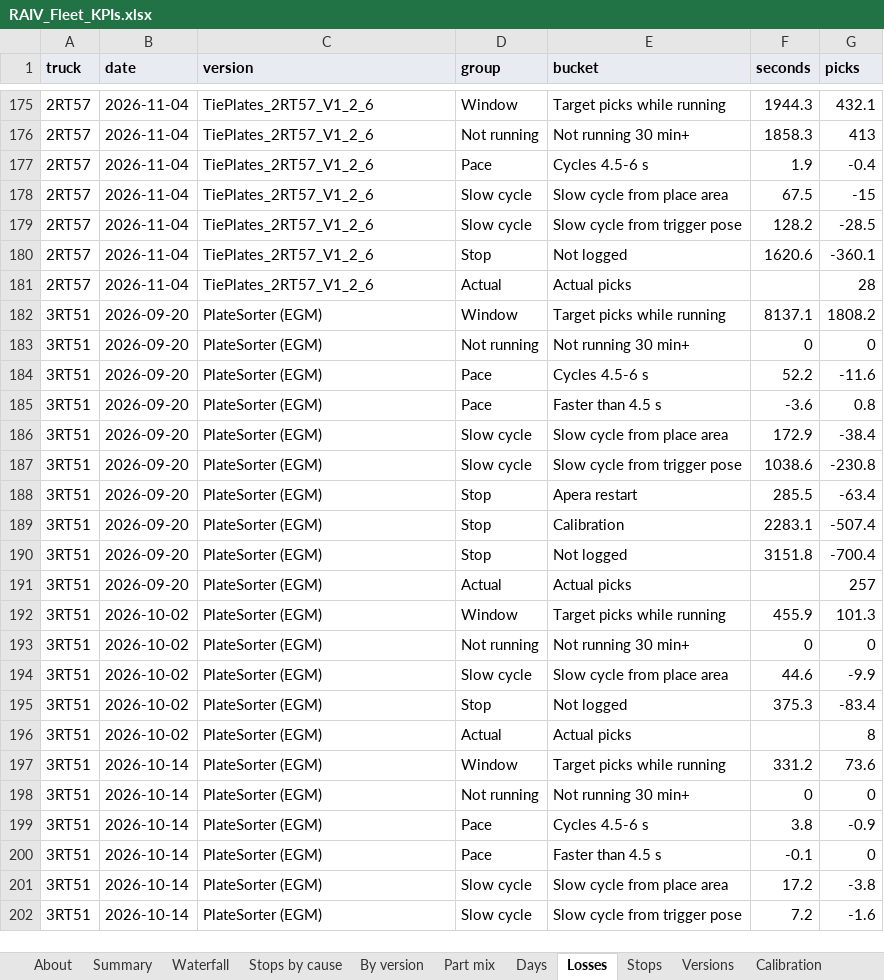
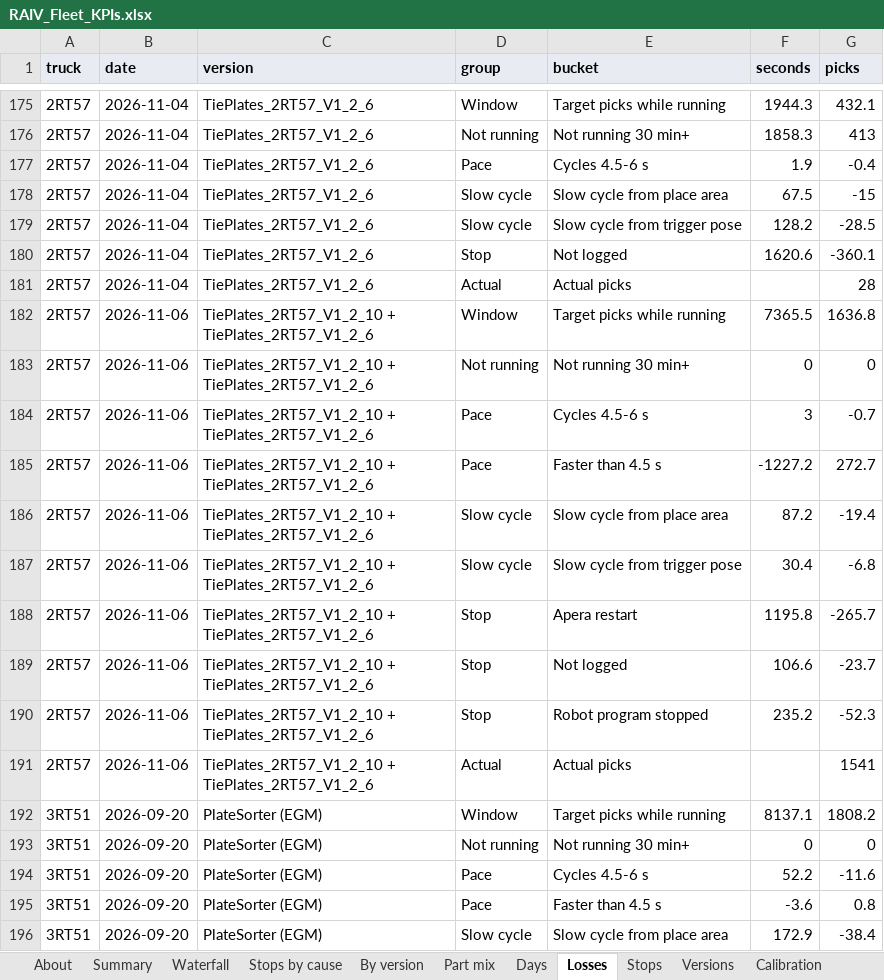
Before and after one commit to cotyc-bbrailtech/RAIV-FLEET-KPI, an Excel workbook: RAIV_Fleet_KPIs.xlsx, sheet Losses, drawn as a sheet; only a part is shown, gaps mark what is left out; the shorter side is filled out with more unchanged rows; values as stored, in another font and other column widths than the file's, no borders; charts and pictures not drawn; the diff names each change by its address in the sheet, - before the commit and + after, or states it on an @@ line.

```diff
--- a/RAIV_Fleet_KPIs.xlsx (sheet Losses)
+++ b/RAIV_Fleet_KPIs.xlsx (sheet Losses)
+row 182: 2RT57 | 2026-11-06 | TiePlates_2RT57_V1_2_10 + TiePlates_2RT57_V1_2_6 | Window | Target picks while running | 7365.5 | 1636.8
+row 183: 2RT57 | 2026-11-06 | TiePlates_2RT57_V1_2_10 + TiePlates_2RT57_V1_2_6 | Not running | Not running 30 min+ | 0 | 0
+row 184: 2RT57 | 2026-11-06 | TiePlates_2RT57_V1_2_10 + TiePlates_2RT57_V1_2_6 | Pace | Cycles 4.5-6 s | 3 | -0.7
+row 185: 2RT57 | 2026-11-06 | TiePlates_2RT57_V1_2_10 + TiePlates_2RT57_V1_2_6 | Pace | Faster than 4.5 s | -1227.2 | 272.7
+row 186: 2RT57 | 2026-11-06 | TiePlates_2RT57_V1_2_10 + TiePlates_2RT57_V1_2_6 | Slow cycle | Slow cycle from place area | 87.2 | -19.4
+row 187: 2RT57 | 2026-11-06 | TiePlates_2RT57_V1_2_10 + TiePlates_2RT57_V1_2_6 | Slow cycle | Slow cycle from trigger pose | 30.4 | -6.8
+row 188: 2RT57 | 2026-11-06 | TiePlates_2RT57_V1_2_10 + TiePlates_2RT57_V1_2_6 | Stop | Apera restart | 1195.8 | -265.7
+row 189: 2RT57 | 2026-11-06 | TiePlates_2RT57_V1_2_10 + TiePlates_2RT57_V1_2_6 | Stop | Not logged | 106.6 | -23.7
+row 190: 2RT57 | 2026-11-06 | TiePlates_2RT57_V1_2_10 + TiePlates_2RT57_V1_2_6 | Stop | Robot program stopped | 235.2 | -52.3
+row 191: 2RT57 | 2026-11-06 | TiePlates_2RT57_V1_2_10 + TiePlates_2RT57_V1_2_6 | Actual | Actual picks |  | 1541
```
Also changed, not shown: sheet Picks, sheet Part mix data, sheet Stops, sheet Days, sheet Part mix, sheet Summary, 6 more sheets, formulas that keep their value, 1 other file.
